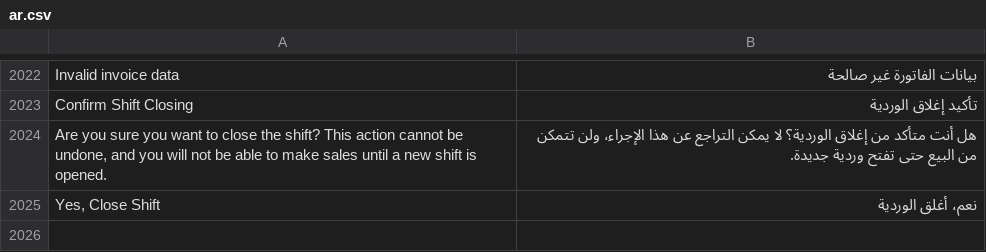
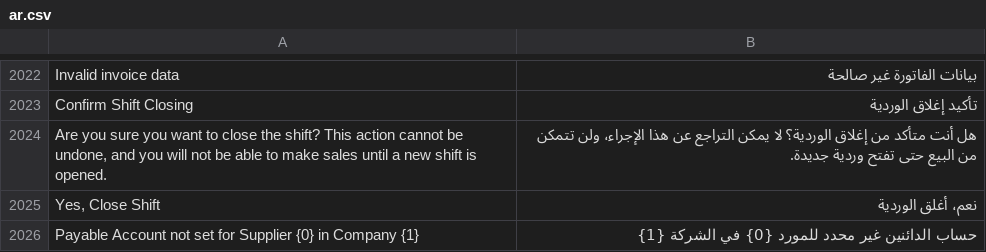
Before and after one commit to Baron-Systems/pos_next, a CSV file: pos_next/translations/ar.csv, drawn as a sheet; only a part is shown, gaps mark what is left out; the diff names each change by its address in the sheet, - before the commit and + after, or states it on an @@ line.

Commit message:
Improve supplier payment handling by using the correct payable account retrieval and update error message translations for better clarity.

```diff
--- a/pos_next/translations/ar.csv
+++ b/pos_next/translations/ar.csv
+row 2026: Payable Account not set for Supplier {0} in Company {1} | حساب الدائنين غير محدد للمورد {0} في الشركة {1}
```
Also changed, not shown: 1 other file.
